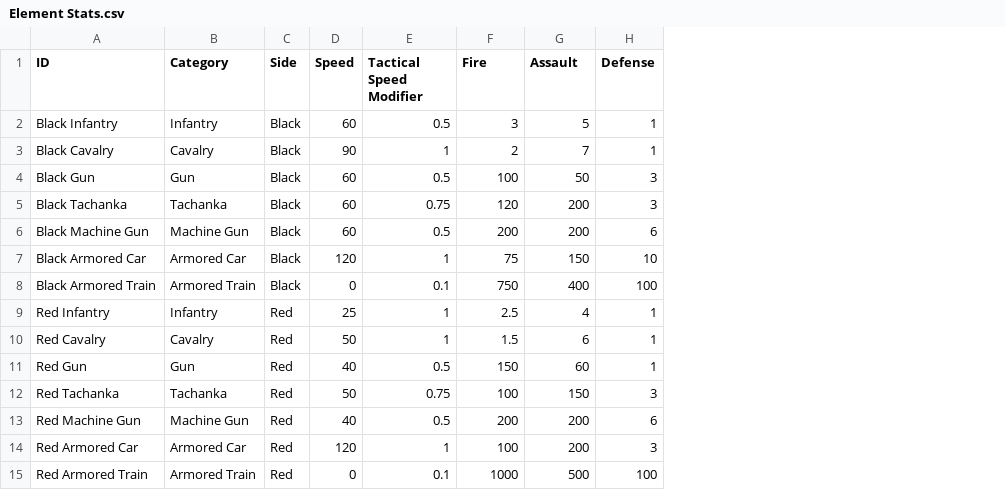
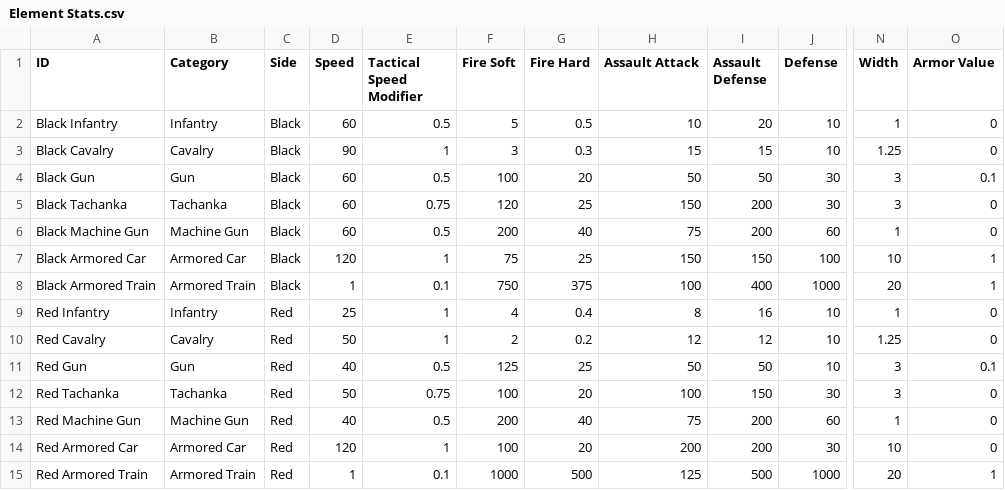
Before and after one commit to yiyuezhuo/Black-Army, a CSV file: Assets/Resources/TableData/Element Stats.csv, drawn as a sheet; only a part is shown, gaps mark what is left out; addresses are those after the commit; the diff names each change by its address in the sheet, - before the commit and + after, or states it on an @@ line.

```diff
--- a/Assets/Resources/TableData/Element Stats.csv
+++ b/Assets/Resources/TableData/Element Stats.csv
+column G (Fire Hard), rows 2-15: 0.5 | 0.3 | 20 | 25 | 40 | 25 | 375 | 0.4 | 0.2 | 25 | 20 | 40 | 20 | 500
+column H (Assault Attack), rows 2-15: 10 | 15 | 50 | 150 | 75 | 150 | 100 | 8 | 12 | 50 | 100 | 75 | 200 | 125
+column N (Width), rows 2-15: 1 | 1.25 | 3 | 3 | 1 | 10 | 20 | 1 | 1.25 | 3 | 3 | 1 | 10 | 20
+column O (Armor Value), rows 2-15: 0 | 0 | 0.1 | 0 | 0 | 1 | 1 | 0 | 0 | 0.1 | 0 | 0 | 0 | 1
-F1: Fire
+F1: Fire Soft
-I1: Assault
+I1: Assault Defense
-F2 (Fire Soft): 3
+F2 (Fire Soft): 5
-I2 (Assault Defense): 5
+I2 (Assault Defense): 20
-J2:J3 (Defense): 1
+J2:J3 (Defense): 10
-F3 (Fire Soft): 2
+F3 (Fire Soft): 3
-I3 (Assault Defense): 7
+I3 (Assault Defense): 15
-J4:J5 (Defense): 3
+J4:J5 (Defense): 30
-J6 (Defense): 6
+J6 (Defense): 60
-J7 (Defense): 10
+J7 (Defense): 100
-D8 (Speed): 0
+D8 (Speed): 1
-J8 (Defense): 100
+J8 (Defense): 1000
-F9 (Fire Soft): 2.5
+F9 (Fire Soft): 4
-I9 (Assault Defense): 4
+I9 (Assault Defense): 16
-J9:J11 (Defense): 1
+J9:J11 (Defense): 10
-F10 (Fire Soft): 1.5
+F10 (Fire Soft): 2
-I10 (Assault Defense): 6
+I10 (Assault Defense): 12
-F11 (Fire Soft): 150
+F11 (Fire Soft): 125
-I11 (Assault Defense): 60
+I11 (Assault Defense): 50
-J12 (Defense): 3
+J12 (Defense): 30
-J13 (Defense): 6
+J13 (Defense): 60
-J14 (Defense): 3
+J14 (Defense): 30
-D15 (Speed): 0
+D15 (Speed): 1
-J15 (Defense): 100
+J15 (Defense): 1000
```
Also changed, not shown: 16 other files.
